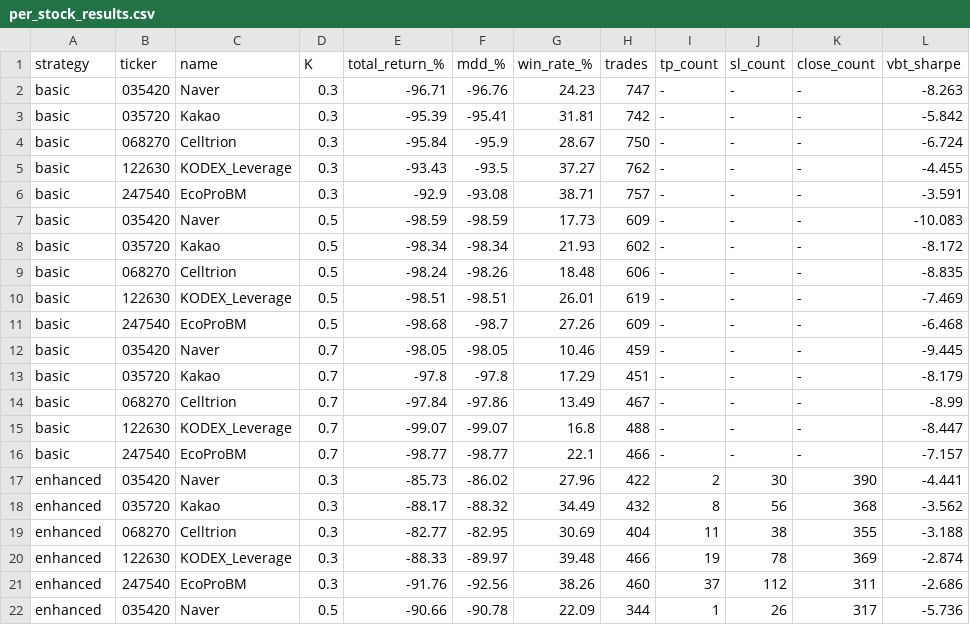
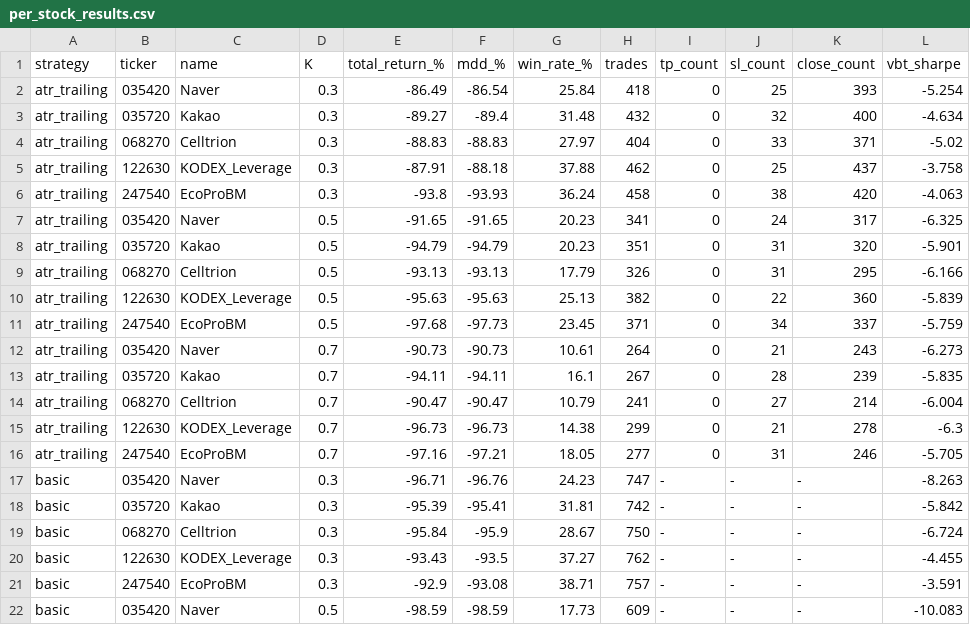
Before and after one commit to dukju1993-maker/Trading, a CSV file: results/per_stock_results.csv, drawn as a sheet; only a part is shown; the shorter side is filled out with more unchanged rows.

```diff
--- a/results/per_stock_results.csv
+++ b/results/per_stock_results.csv
@@ -1,2 +1,17 @@
 strategy,ticker,name,K,total_return_%,mdd_%,win_rate_%,trades,tp_count,sl_count,close_count,vbt_sharpe
+atr_trailing,035420,Naver,0.3,-86.49,-86.54,25.84,418,0,25,393,-5.254
+atr_trailing,035720,Kakao,0.3,-89.27,-89.4,31.48,432,0,32,400,-4.634
+atr_trailing,068270,Celltrion,0.3,-88.83,-88.83,27.97,404,0,33,371,-5.02
+atr_trailing,122630,KODEX_Leverage,0.3,-87.91,-88.18,37.88,462,0,25,437,-3.758
+atr_trailing,247540,EcoProBM,0.3,-93.8,-93.93,36.24,458,0,38,420,-4.063
+atr_trailing,035420,Naver,0.5,-91.65,-91.65,20.23,341,0,24,317,-6.325
+atr_trailing,035720,Kakao,0.5,-94.79,-94.79,20.23,351,0,31,320,-5.901
+atr_trailing,068270,Celltrion,0.5,-93.13,-93.13,17.79,326,0,31,295,-6.166
+atr_trailing,122630,KODEX_Leverage,0.5,-95.63,-95.63,25.13,382,0,22,360,-5.839
+atr_trailing,247540,EcoProBM,0.5,-97.68,-97.73,23.45,371,0,34,337,-5.759
+atr_trailing,035420,Naver,0.7,-90.73,-90.73,10.61,264,0,21,243,-6.273
+atr_trailing,035720,Kakao,0.7,-94.11,-94.11,16.1,267,0,28,239,-5.835
+atr_trailing,068270,Celltrion,0.7,-90.47,-90.47,10.79,241,0,27,214,-6.004
+atr_trailing,122630,KODEX_Leverage,0.7,-96.73,-96.73,14.38,299,0,21,278,-6.3
+atr_trailing,247540,EcoProBM,0.7,-97.16,-97.21,18.05,277,0,31,246,-5.705
 basic,035420,Naver,0.3,-96.71,-96.76,24.23,747,-,-,-,-8.263
```
Also changed, not shown: results/portfolio_summary.csv, 3 other files.
